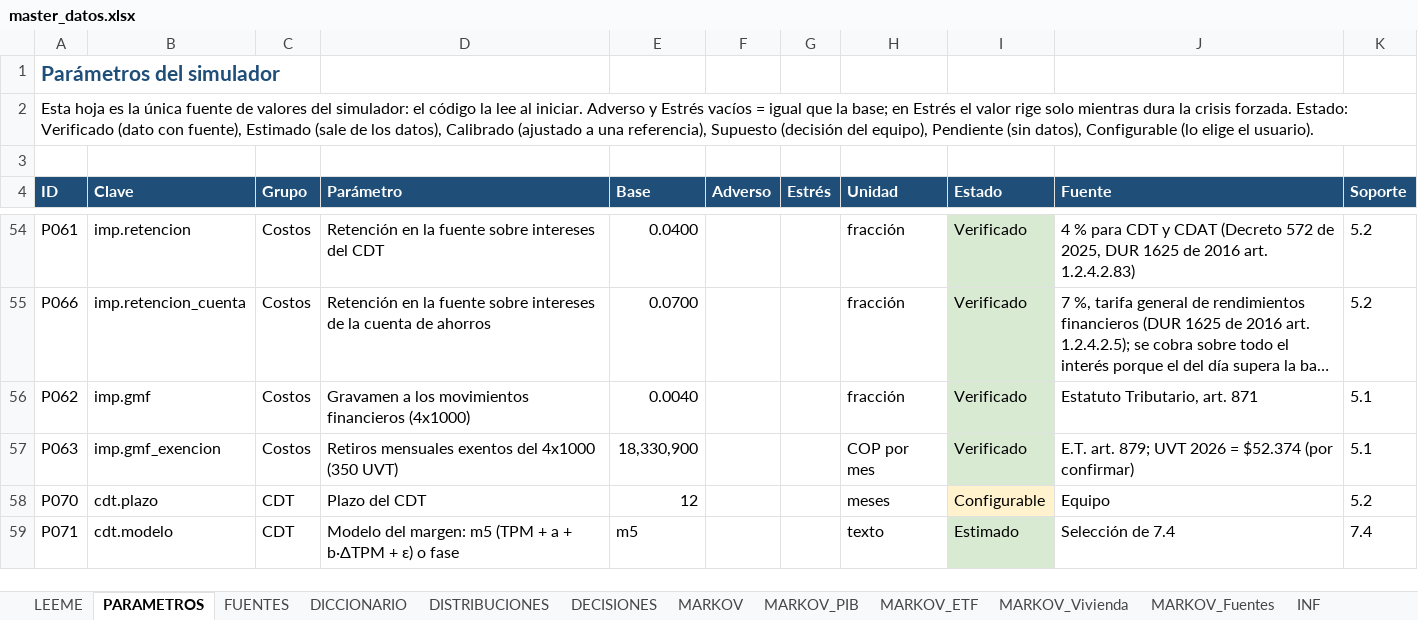
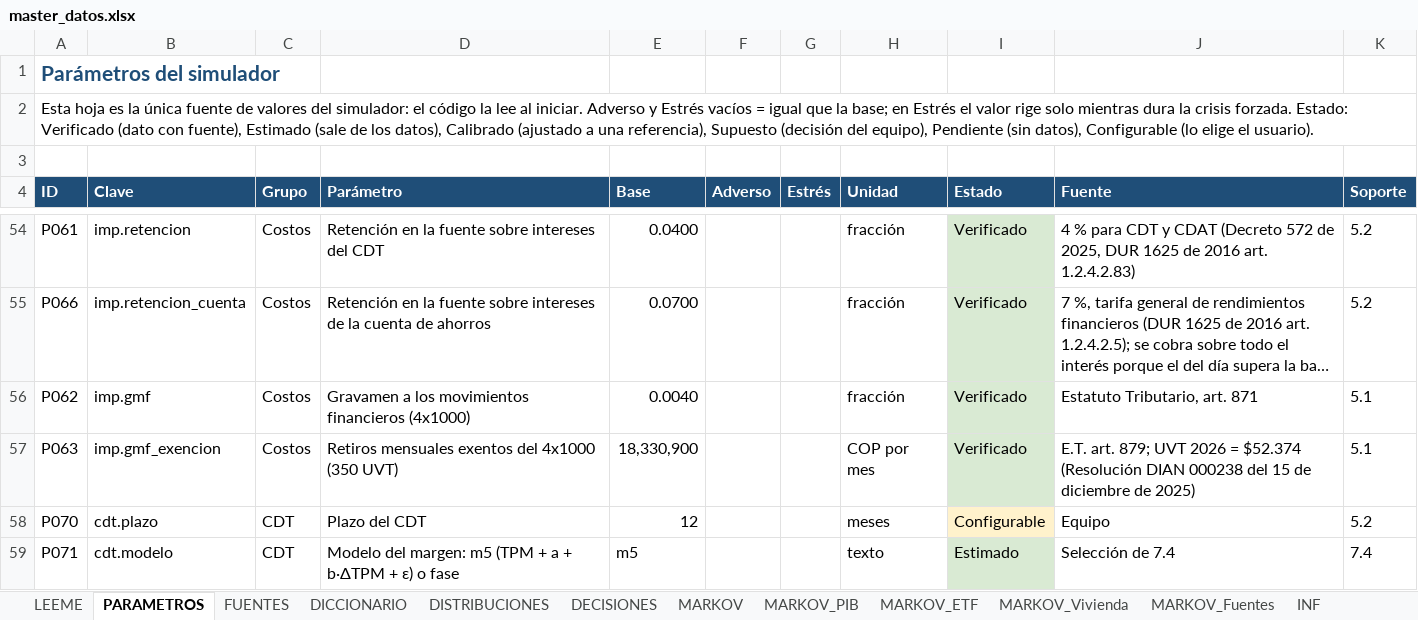
Before and after one commit to Samuek9/trabajo-final-simulacion, an Excel workbook: data/master_datos.xlsx, sheet PARAMETROS, drawn as a sheet; only a part is shown, gaps mark what is left out; long unchanged cells end in …; values as stored, in another font and other column widths than the file's, no borders; table styles not drawn; the diff names each change by its address in the sheet, - before the commit and + after, or states it on an @@ line.

```diff
--- a/data/master_datos.xlsx (sheet PARAMETROS)
+++ b/data/master_datos.xlsx (sheet PARAMETROS)
-J57 (Fuente): …= $52.374 (por confirmar)
+J57 (Fuente): …= $52.374 (Resolución DIAN 000238 del 15 de diciembre de 2025)
```
Also changed, not shown: sheet DECISIONES, sheet FUENTES, charts or pictures, 15 other files.
